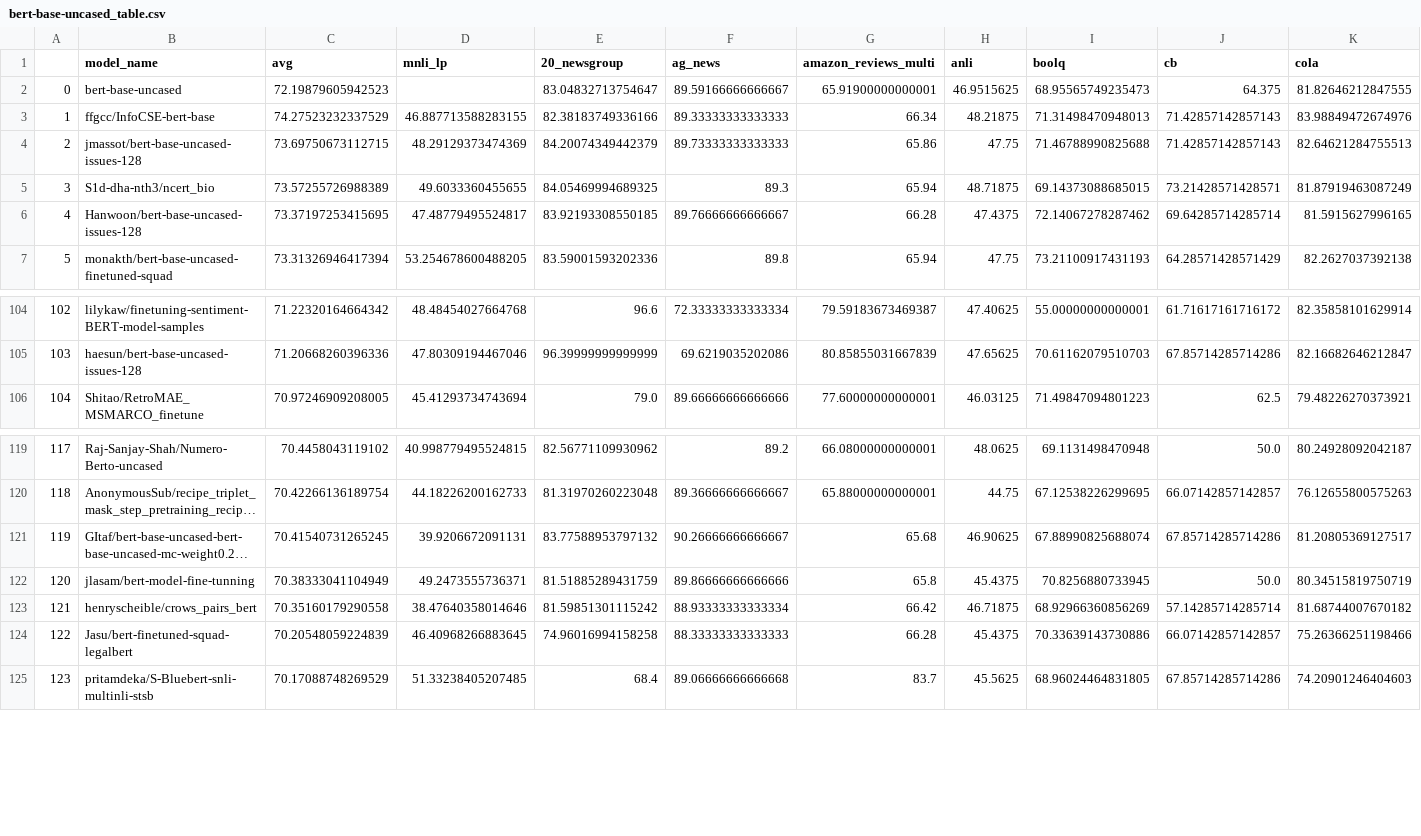
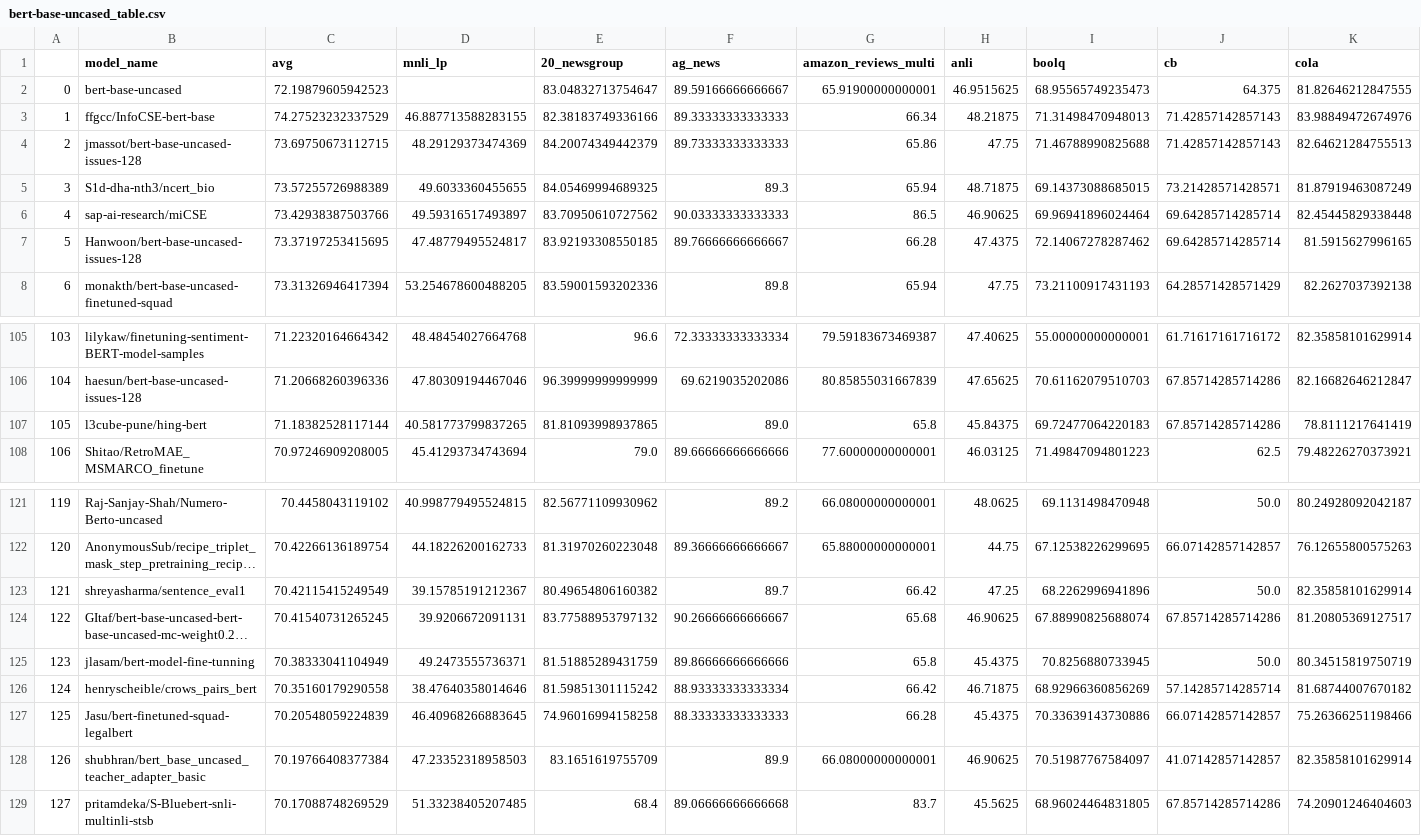
Before and after one commit to IBM/model-recycling, a CSV file: results/bert-base-uncased_table.csv, drawn as a sheet; only a part is shown, gaps mark what is left out; long unchanged cells end in …; addresses are those after the commit; rows hold the shown columns only; the diff names each change by its address in the sheet, - before the commit and + after, or states it on an @@ line.

```diff
--- a/results/bert-base-uncased_table.csv
+++ b/results/bert-base-uncased_table.csv
+row 6: 4 | sap-ai-research/miCSE | 73.42938387503766 | 49.59316517493897 | 83.70950610727562 | 90.03333333333333 | 86.5 | 46.90625 | 69.96941896024464 | 69.64285714285714 | 82.45445829338448
@@ column A renumbered from row 7 down @@
+row 107: 105 | l3cube-pune/hing-bert | 71.18382528117144 | 40.581773799837265 | 81.81093998937865 | 89.0 | 65.8 | 45.84375 | 69.72477064220183 | 67.85714285714286 | 78.8111217641419
+row 123: 121 | shreyasharma/sentence_eval1 | 70.42115415249549 | 39.15785191212367 | 80.49654806160382 | 89.7 | 66.42 | 47.25 | 68.2262996941896 | 50.0 | 82.35858101629914
+row 128: 126 | shubhran/bert_base_uncased_teacher_adapter_basic | 70.19766408377384 | 47.23352318958503 | 83.1651619755709 | 89.9 | 66.08000000000001 | 46.90625 | 70.51987767584097 | 41.07142857142857 | 82.35858101629914
```
Also changed, not shown: results/bert-base-cased_table.csv, results/models_tested.csv, 5 other files.
